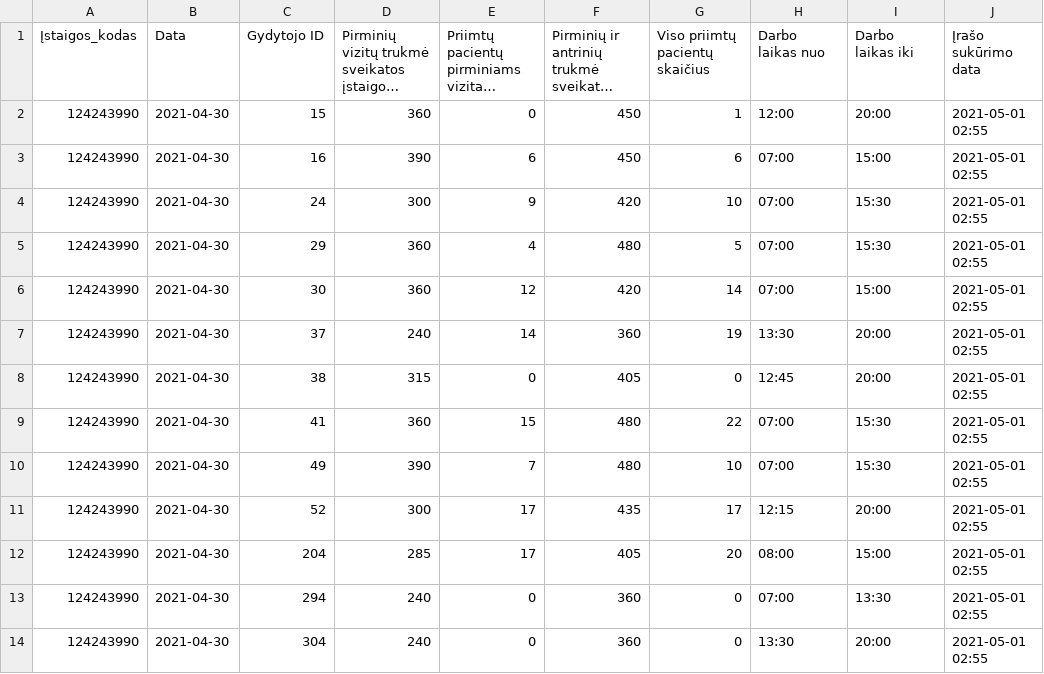
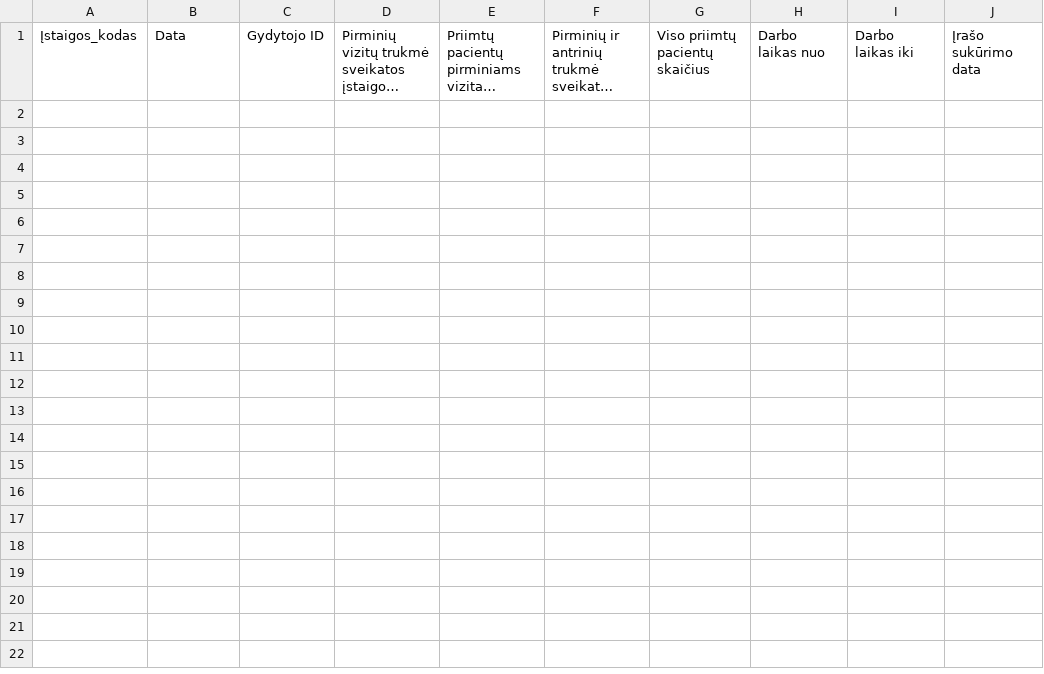
Before and after one commit to vilnius/naujininku-poliklinika, a CSV file: 124243990_family_doctors_visits_hours.csv, drawn as a sheet; long unchanged cells end in …; the diff names each change by its address in the sheet, - before the commit and + after, or states it on an @@ line.

```diff
--- a/124243990_family_doctors_visits_hours.csv
+++ b/124243990_family_doctors_visits_hours.csv
-row 2: 124243990 | 2021-04-30 | 15 | 360 | 0 | 450 | 1 | 12:00 | 20:00 | 2021-05-01 02:55
-row 3: 124243990 | 2021-04-30 | 16 | 390 | 6 | 450 | 6 | 07:00 | 15:00 | 2021-05-01 02:55
-row 4: 124243990 | 2021-04-30 | 24 | 300 | 9 | 420 | 10 | 07:00 | 15:30 | 2021-05-01 02:55
-row 5: 124243990 | 2021-04-30 | 29 | 360 | 4 | 480 | 5 | 07:00 | 15:30 | 2021-05-01 02:55
-row 6: 124243990 | 2021-04-30 | 30 | 360 | 12 | 420 | 14 | 07:00 | 15:00 | 2021-05-01 02:55
-row 7: 124243990 | 2021-04-30 | 37 | 240 | 14 | 360 | 19 | 13:30 | 20:00 | 2021-05-01 02:55
-row 8: 124243990 | 2021-04-30 | 38 | 315 | 0 | 405 | 0 | 12:45 | 20:00 | 2021-05-01 02:55
-row 9: 124243990 | 2021-04-30 | 41 | 360 | 15 | 480 | 22 | 07:00 | 15:30 | 2021-05-01 02:55
-row 10: 124243990 | 2021-04-30 | 49 | 390 | 7 | 480 | 10 | 07:00 | 15:30 | 2021-05-01 02:55
-row 11: 124243990 | 2021-04-30 | 52 | 300 | 17 | 435 | 17 | 12:15 | 20:00 | 2021-05-01 02:55
-row 12: 124243990 | 2021-04-30 | 204 | 285 | 17 | 405 | 20 | 08:00 | 15:00 | 2021-05-01 02:55
-row 13: 124243990 | 2021-04-30 | 294 | 240 | 0 | 360 | 0 | 07:00 | 13:30 | 2021-05-01 02:55
-row 14: 124243990 | 2021-04-30 | 304 | 240 | 0 | 360 | 0 | 13:30 | 20:00 | 2021-05-01 02:55
```
Also changed, not shown: 124243990_family_doctors_list.csv, 124243990_free_registrations.csv, 1 other file.
